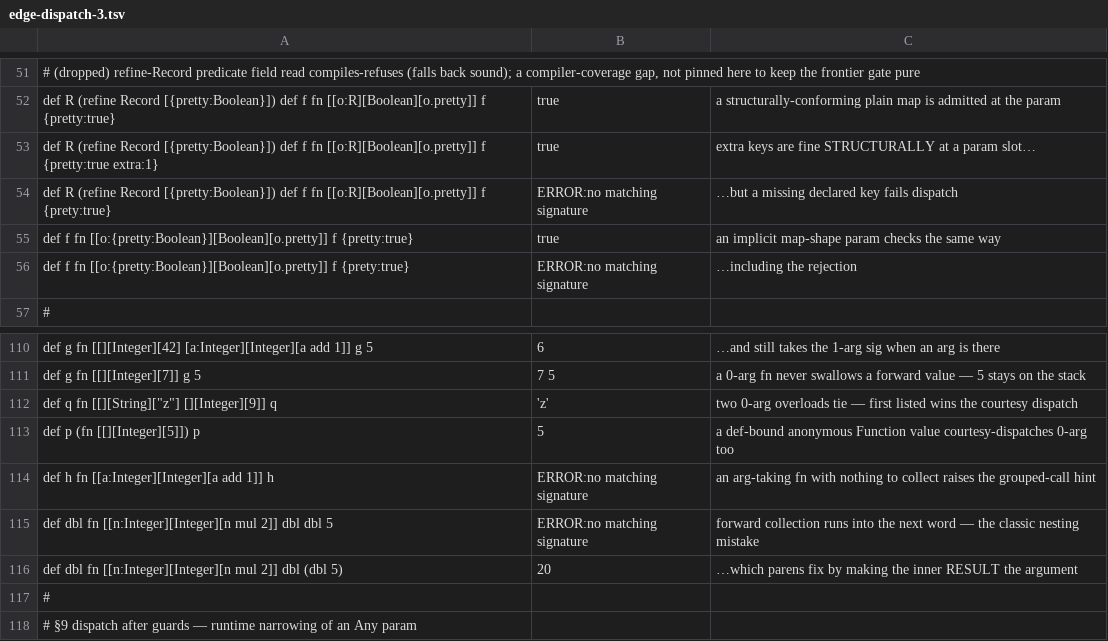
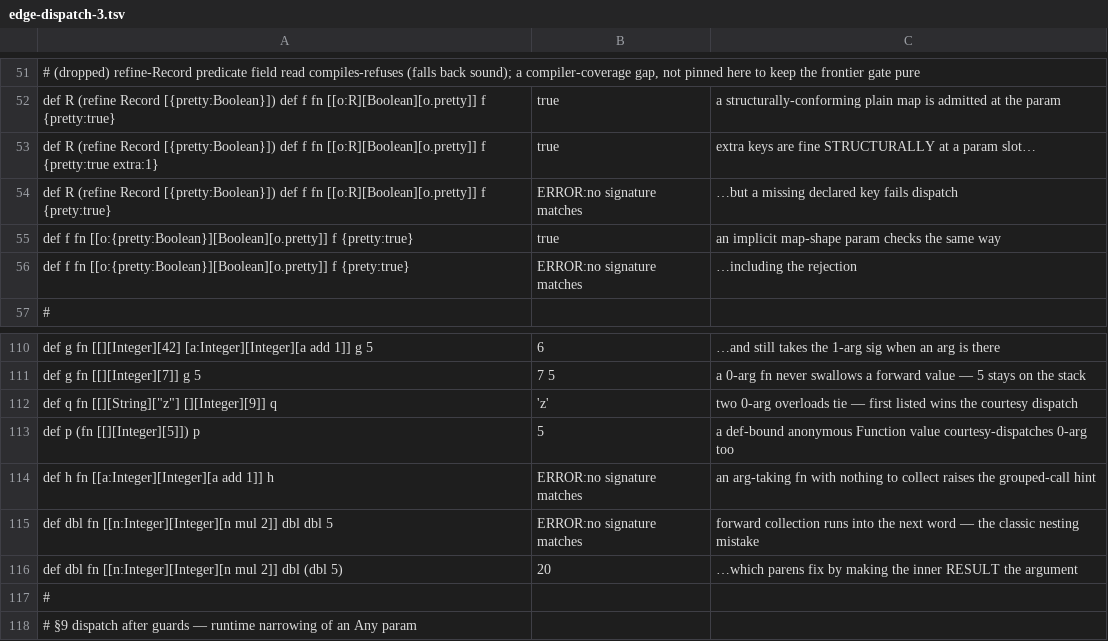
Before and after one commit to aql-lang/aql, a TSV file: lang/spec/edge-dispatch-3.tsv, drawn as a sheet; only a part is shown, gaps mark what is left out.

```diff
--- a/lang/spec/edge-dispatch-3.tsv
+++ b/lang/spec/edge-dispatch-3.tsv
@@ -53,5 +53,5 @@ def R (refine Record [{pretty:Boolean}]) def f fn [[o:R][Boolean][o.pretty]] f {
 def R (refine Record [{pretty:Boolean}]) def f fn [[o:R][Boolean][o.pretty]] f {pretty:true extra:1}	true	extra keys are fine STRUCTURALLY at a param slot…
-def R (refine Record [{pretty:Boolean}]) def f fn [[o:R][Boolean][o.pretty]] f {prety:true}	ERROR:no matching signature	…but a missing declared key fails dispatch
+def R (refine Record [{pretty:Boolean}]) def f fn [[o:R][Boolean][o.pretty]] f {prety:true}	ERROR:no signature matches	…but a missing declared key fails dispatch
 def f fn [[o:{pretty:Boolean}][Boolean][o.pretty]] f {pretty:true}	true	an implicit map-shape param checks the same way
-def f fn [[o:{pretty:Boolean}][Boolean][o.pretty]] f {prety:true}	ERROR:no matching signature	…including the rejection
+def f fn [[o:{pretty:Boolean}][Boolean][o.pretty]] f {prety:true}	ERROR:no signature matches	…including the rejection
 #
@@ -113,4 +113,4 @@ def q fn [[][String]["z"] [][Integer][9]] q	'z'	two 0-arg overloads tie — firs
 def p (fn [[][Integer][5]]) p	5	a def-bound anonymous Function value courtesy-dispatches 0-arg too
-def h fn [[a:Integer][Integer][a add 1]] h	ERROR:no matching signature	an arg-taking fn with nothing to collect raises the grouped-call hint
-def dbl fn [[n:Integer][Integer][n mul 2]] dbl dbl 5	ERROR:no matching signature	forward collection runs into the next word — the classic nesting mistake
+def h fn [[a:Integer][Integer][a add 1]] h	ERROR:no signature matches	an arg-taking fn with nothing to collect raises the grouped-call hint
+def dbl fn [[n:Integer][Integer][n mul 2]] dbl dbl 5	ERROR:no signature matches	forward collection runs into the next word — the classic nesting mistake
 def dbl fn [[n:Integer][Integer][n mul 2]] dbl (dbl 5)	20	…which parens fix by making the inner RESULT the argument
```
Also changed, not shown: lang/spec/arithmetic.tsv, lang/spec/edge-dispatch-1.tsv, 29 other files.
